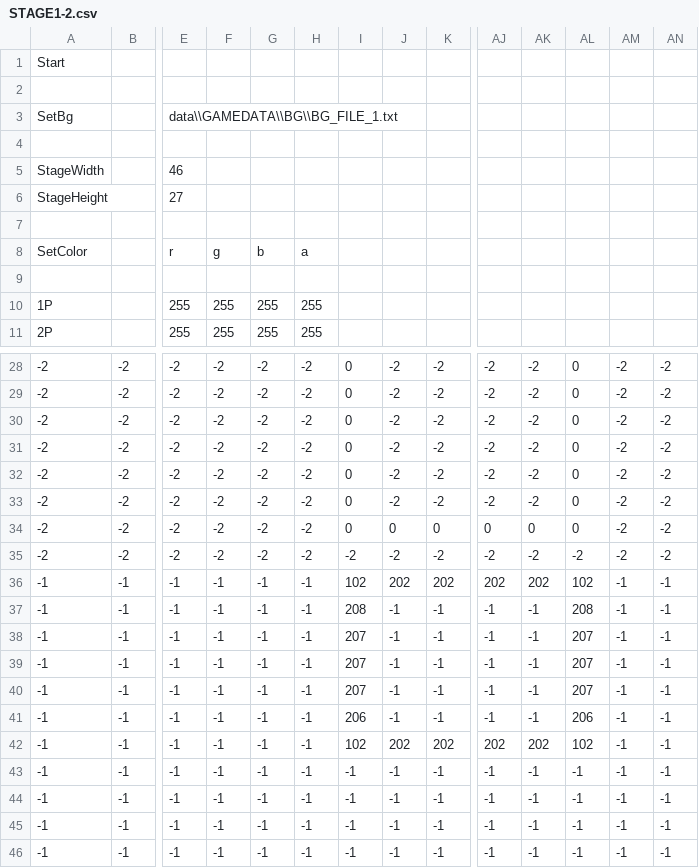
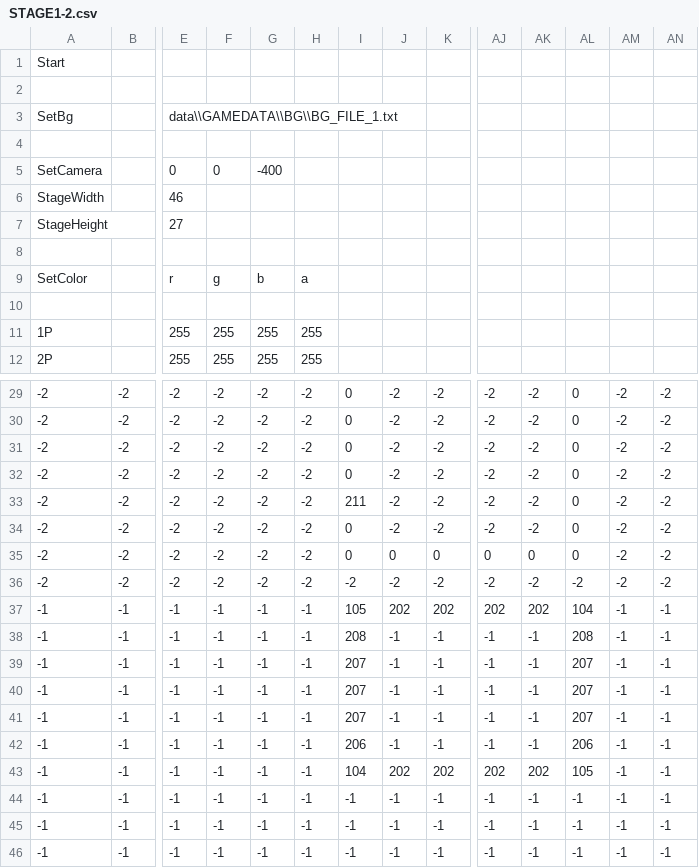
Before and after one commit to keisuke0211/cos-mos, a CSV file: data/GAMEDATA/STAGE/csv/STAGE1-2.csv, drawn as a sheet; only a part is shown, gaps mark what is left out; the shorter side is filled out with more unchanged rows; addresses are those after the commit; rows hold the shown columns only; the diff names each change by its address in the sheet, - before the commit and + after, or states it on an @@ line.

```diff
--- a/data/GAMEDATA/STAGE/csv/STAGE1-2.csv
+++ b/data/GAMEDATA/STAGE/csv/STAGE1-2.csv
+row 5: SetCamera |  | 0 | 0 | -400
-I33: 0
+I33: 211
-I37: 102
+I37: 105
-AL37: 102
+AL37: 104
-I43: 102
+I43: 104
-AL43: 102
+AL43: 105
```
Also changed, not shown: data/GAMEDATA/STAGE/csv/STAGE1-1.csv, data/GAMEDATA/STAGE/csv/STAGE1-3.csv, 7 other files.
